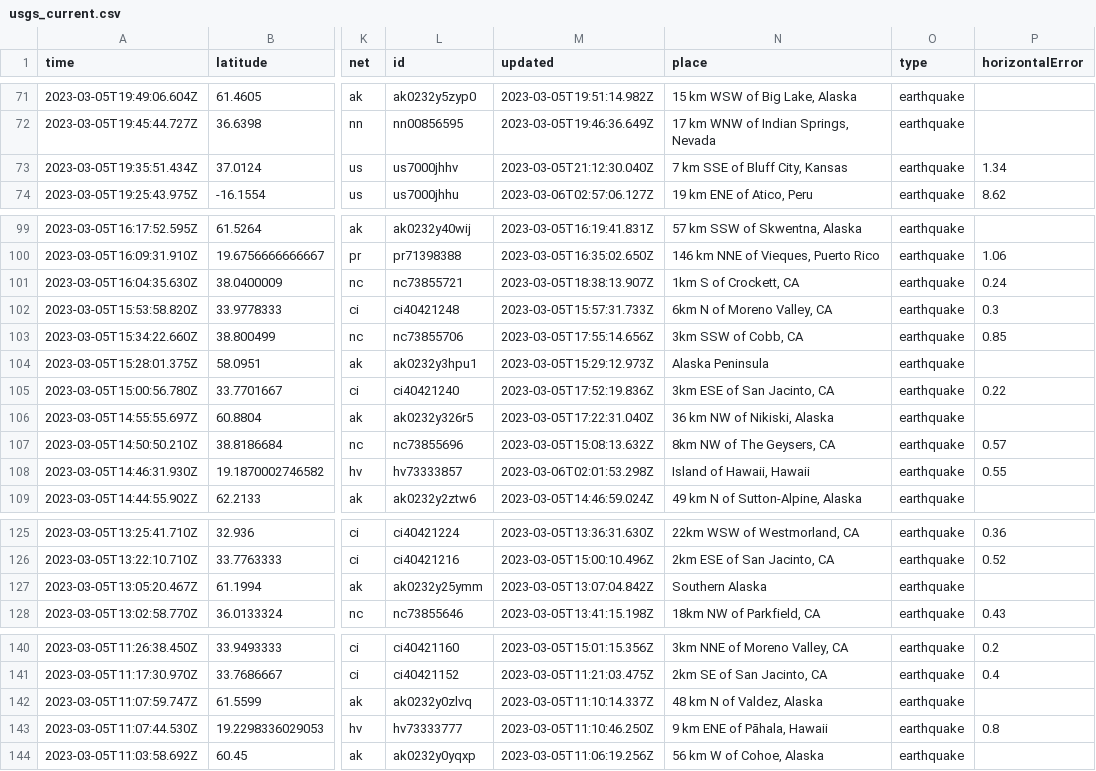
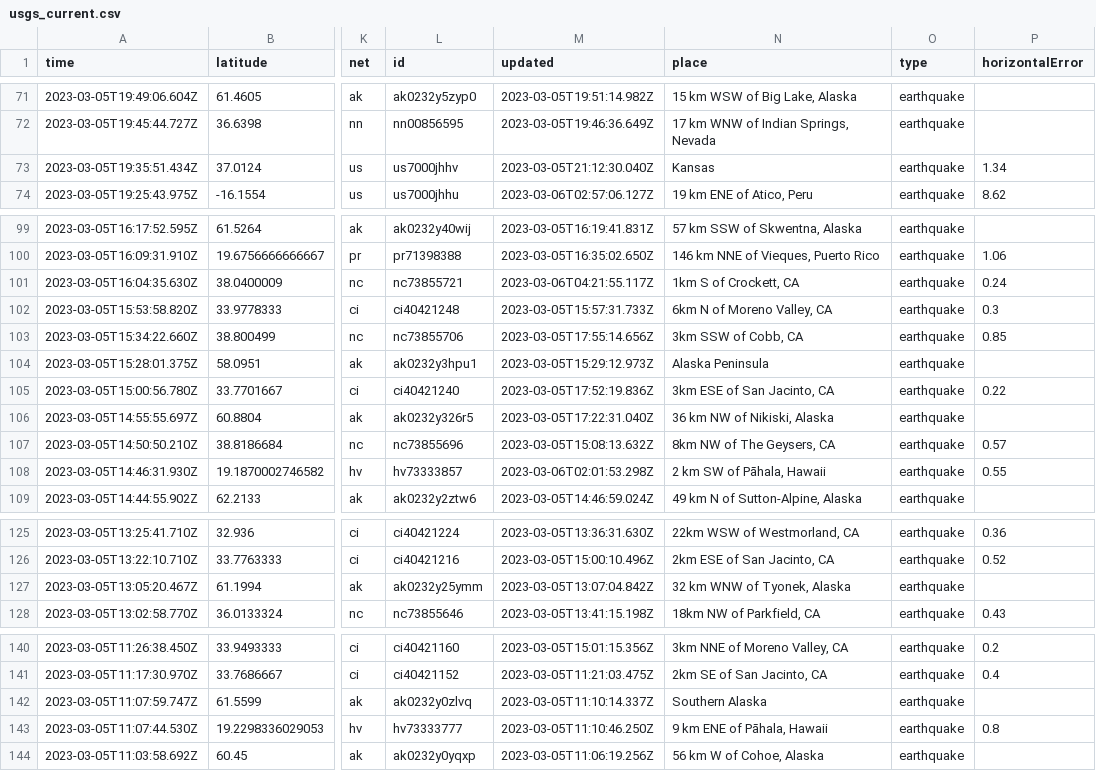
Before and after one commit to lizmurray3/my-data-robot, a CSV file: usgs_current.csv, drawn as a sheet; only a part is shown, gaps mark what is left out; the diff covers the shown part only; the diff names each change by its address in the sheet, - before the commit and + after, or states it on an @@ line.

```diff
--- a/usgs_current.csv
+++ b/usgs_current.csv
-N73 (place): 7 km SSE of Bluff City, Kansas
+N73 (place): Kansas
-M101 (updated): 2023-03-05T18:38:13.907Z
+M101 (updated): 2023-03-06T04:21:55.117Z
-N108 (place): Island of Hawaii, Hawaii
+N108 (place): 2 km SW of Pāhala, Hawaii
-N127 (place): Southern Alaska
+N127 (place): 32 km WNW of Tyonek, Alaska
-N142 (place): 48 km N of Valdez, Alaska
+N142 (place): Southern Alaska
```
Also changed, not shown: 3 removed rows and 17 edited cells elsewhere in this file.
